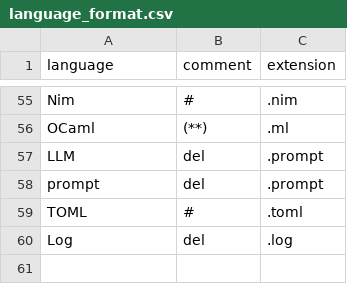
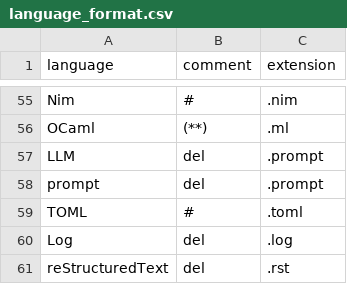
Before and after one commit to promptdriven/pdd, a CSV file: data/language_format.csv, drawn as a sheet; only a part is shown, gaps mark what is left out.

Commit message:
Update language_format.csv to include reStructuredText support
- Added 'reStructuredText' as a valid block type for extraction in the language format CSV.
- This enhancement improves the flexibility of the prompt system, allowing for better documentation generation and user experience.

```diff
--- a/data/language_format.csv
+++ b/data/language_format.csv
@@ -60 +60,2 @@ TOML,#,.toml
 Log,del,.log
+reStructuredText,del,.rst
```
